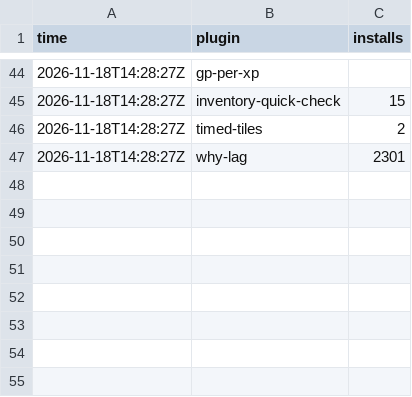
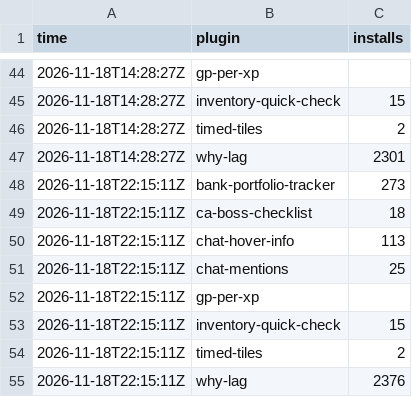
Before and after one commit to 2hBuilds/hub-installs, a CSV file: data/hourly.csv, drawn as a sheet; only a part is shown, gaps mark what is left out.

```diff
--- a/data/hourly.csv
+++ b/data/hourly.csv
@@ -47 +47,9 @@ time,plugin,installs
 2026-11-18T14:28:27Z,why-lag,2301
+2026-11-18T22:15:11Z,bank-portfolio-tracker,273
+2026-11-18T22:15:11Z,ca-boss-checklist,18
+2026-11-18T22:15:11Z,chat-hover-info,113
+2026-11-18T22:15:11Z,chat-mentions,25
+2026-11-18T22:15:11Z,gp-per-xp,
+2026-11-18T22:15:11Z,inventory-quick-check,15
+2026-11-18T22:15:11Z,timed-tiles,2
+2026-11-18T22:15:11Z,why-lag,2376
```
